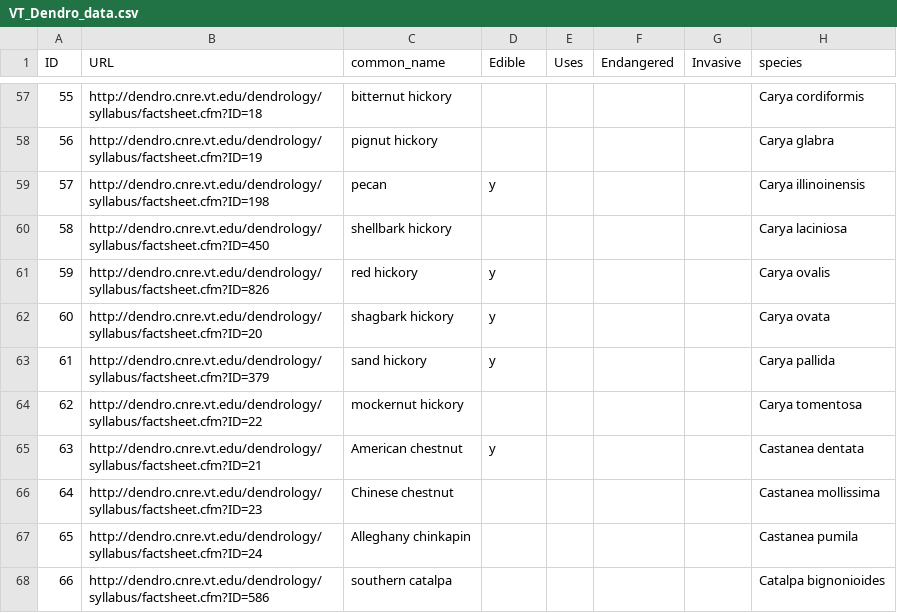
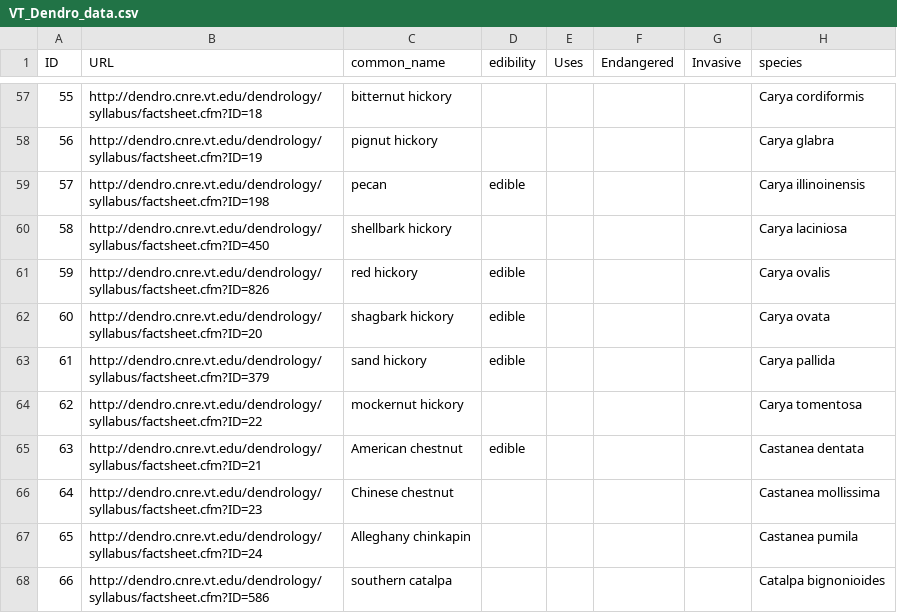
Before and after one commit to kipmccharen/DendrologyScraping, a CSV file: VT_Dendro_data.csv, drawn as a sheet; only a part is shown, gaps mark what is left out; the diff covers the shown part only; the diff names each change by its address in the sheet, - before the commit and + after, or states it on an @@ line.

```diff
--- a/VT_Dendro_data.csv
+++ b/VT_Dendro_data.csv
-D1: Edible
+D1: edibility
-D59 (edibility): y
+D59 (edibility): edible
-D61:D63 (edibility): y
+D61:D63 (edibility): edible
-D65 (edibility): y
+D65 (edibility): edible
```
Also changed, not shown: 91 edited cells elsewhere in this file, 4 other files.
